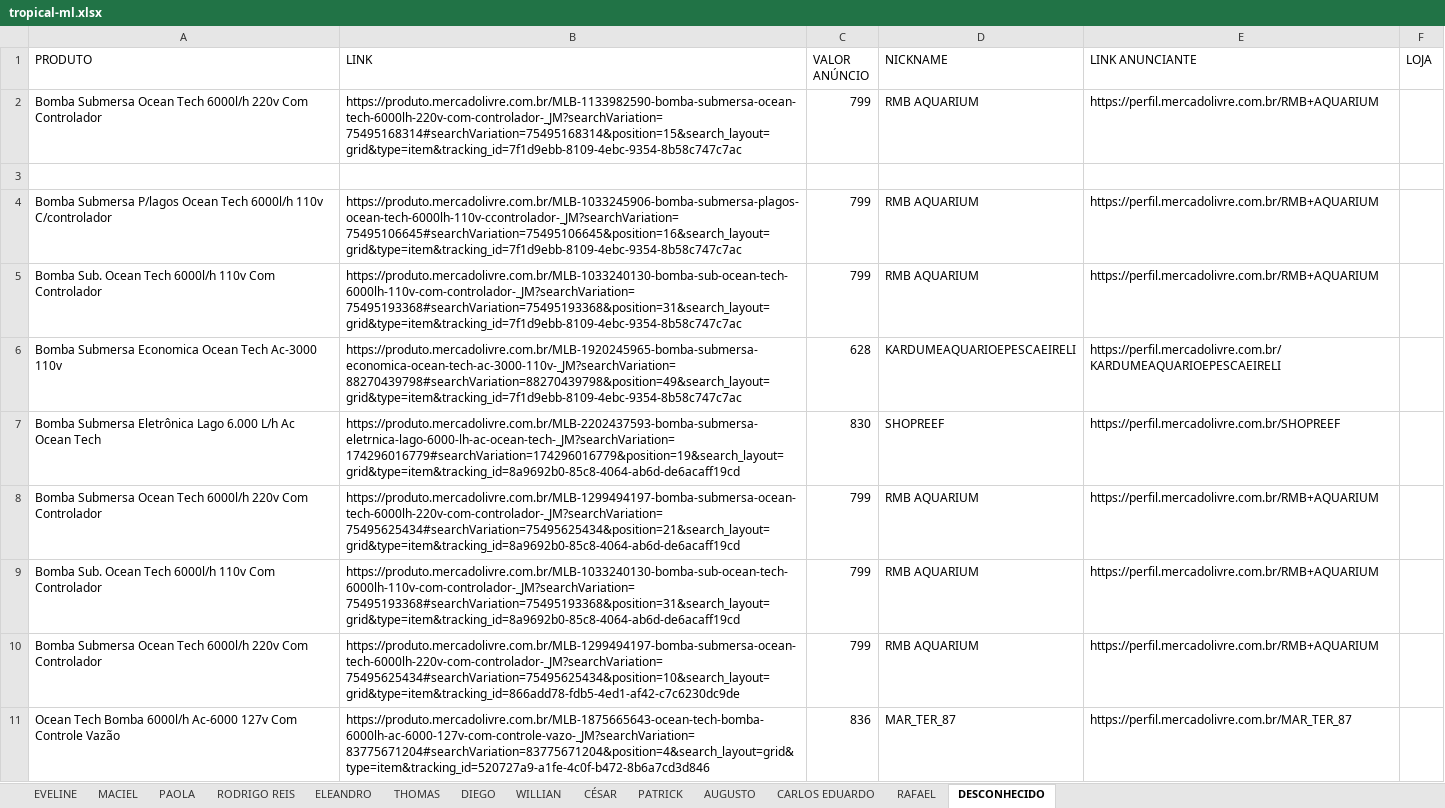
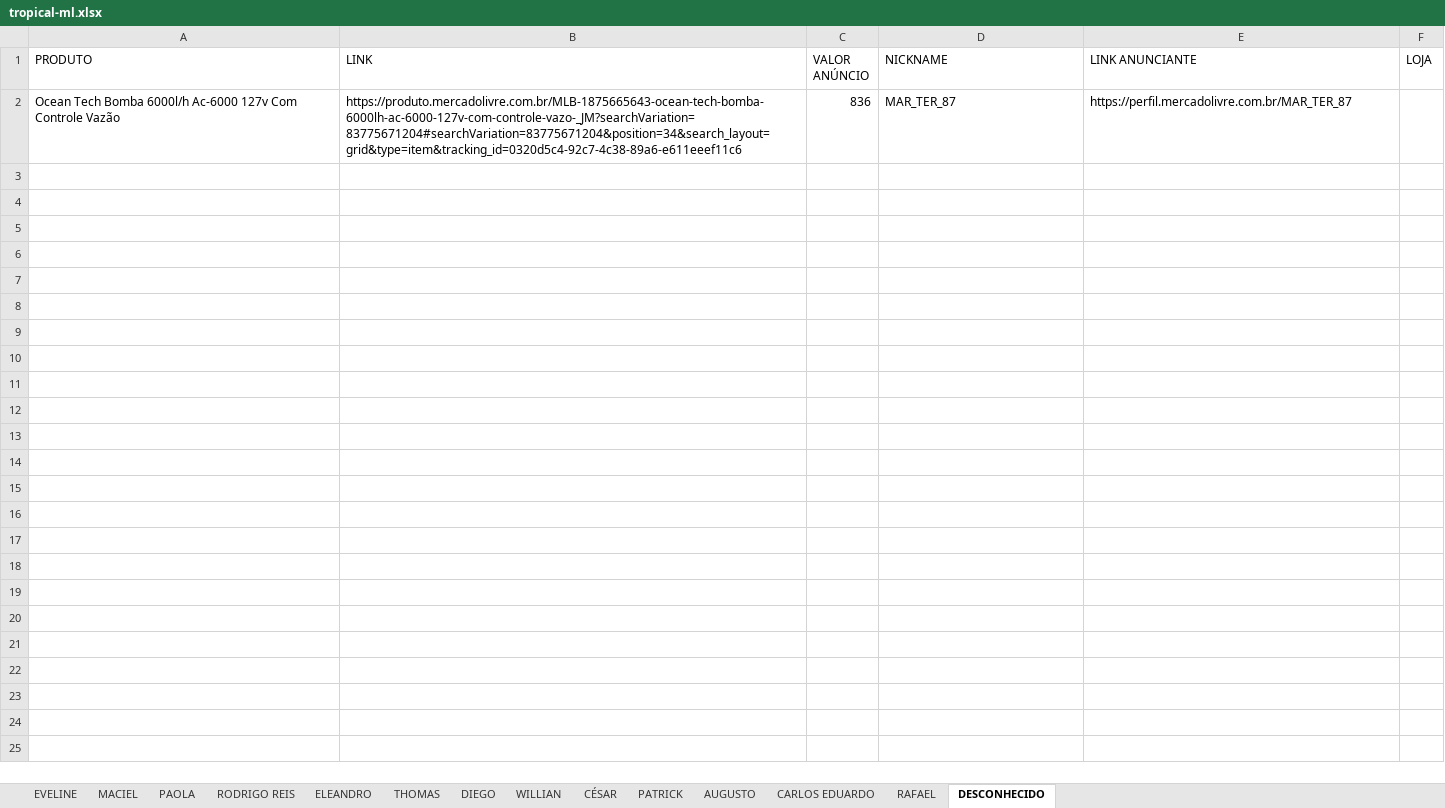
Before and after one commit to asschutz02/app-tropical-ml, an Excel workbook: tropical-ml.xlsx, sheet DESCONHECIDO, drawn as a sheet; values as stored, in another font and other column widths than the file's, no borders; removed rows and columns are numbered as before the commit, all else as after; the diff names each change by its address in the sheet, - before the commit and + after, or states it on an @@ line.

```diff
--- a/tropical-ml.xlsx (sheet DESCONHECIDO)
+++ b/tropical-ml.xlsx (sheet DESCONHECIDO)
-row 2: Bomba Submersa Ocean Tech 6000l/h 220v Com Controlador | https://produto.mercadolivre.com.br/MLB-1133982590-bomba-submersa-ocean-tech-6000lh-220v-com-controlador-_JM?searchVariation=75495168314#searchVariation=75495168314&position=15&search_layout=grid&type=item&tracking_id=7f1d9ebb-8109-4ebc-9354-8b58c747c7ac | 799 | RMB AQUARIUM | https://perfil.mercadolivre.com.br/RMB+AQUARIUM
-row 3: (empty)
-row 4: Bomba Submersa P/lagos Ocean Tech 6000l/h 110v C/controlador | https://produto.mercadolivre.com.br/MLB-1033245906-bomba-submersa-plagos-ocean-tech-6000lh-110v-ccontrolador-_JM?searchVariation=75495106645#searchVariation=75495106645&position=16&search_layout=grid&type=item&tracking_id=7f1d9ebb-8109-4ebc-9354-8b58c747c7ac | 799 | RMB AQUARIUM | https://perfil.mercadolivre.com.br/RMB+AQUARIUM
-row 5: Bomba Sub. Ocean Tech 6000l/h 110v Com Controlador | https://produto.mercadolivre.com.br/MLB-1033240130-bomba-sub-ocean-tech-6000lh-110v-com-controlador-_JM?searchVariation=75495193368#searchVariation=75495193368&position=31&search_layout=grid&type=item&tracking_id=7f1d9ebb-8109-4ebc-9354-8b58c747c7ac | 799 | RMB AQUARIUM | https://perfil.mercadolivre.com.br/RMB+AQUARIUM
-row 6: Bomba Submersa Economica Ocean Tech Ac-3000 110v | https://produto.mercadolivre.com.br/MLB-1920245965-bomba-submersa-economica-ocean-tech-ac-3000-110v-_JM?searchVariation=88270439798#searchVariation=88270439798&position=49&search_layout=grid&type=item&tracking_id=7f1d9ebb-8109-4ebc-9354-8b58c747c7ac | 628 | KARDUMEAQUARIOEPESCAEIRELI | https://perfil.mercadolivre.com.br/KARDUMEAQUARIOEPESCAEIRELI
-row 7: Bomba Submersa Eletrônica Lago 6.000 L/h Ac Ocean Tech | https://produto.mercadolivre.com.br/MLB-2202437593-bomba-submersa-eletrnica-lago-6000-lh-ac-ocean-tech-_JM?searchVariation=174296016779#searchVariation=174296016779&position=19&search_layout=grid&type=item&tracking_id=8a9692b0-85c8-4064-ab6d-de6acaff19cd | 830 | SHOPREEF | https://perfil.mercadolivre.com.br/SHOPREEF
-row 8: Bomba Submersa Ocean Tech 6000l/h 220v Com Controlador | https://produto.mercadolivre.com.br/MLB-1299494197-bomba-submersa-ocean-tech-6000lh-220v-com-controlador-_JM?searchVariation=75495625434#searchVariation=75495625434&position=21&search_layout=grid&type=item&tracking_id=8a9692b0-85c8-4064-ab6d-de6acaff19cd | 799 | RMB AQUARIUM | https://perfil.mercadolivre.com.br/RMB+AQUARIUM
-row 9: Bomba Sub. Ocean Tech 6000l/h 110v Com Controlador | https://produto.mercadolivre.com.br/MLB-1033240130-bomba-sub-ocean-tech-6000lh-110v-com-controlador-_JM?searchVariation=75495193368#searchVariation=75495193368&position=31&search_layout=grid&type=item&tracking_id=8a9692b0-85c8-4064-ab6d-de6acaff19cd | 799 | RMB AQUARIUM | https://perfil.mercadolivre.com.br/RMB+AQUARIUM
-row 10: Bomba Submersa Ocean Tech 6000l/h 220v Com Controlador | https://produto.mercadolivre.com.br/MLB-1299494197-bomba-submersa-ocean-tech-6000lh-220v-com-controlador-_JM?searchVariation=75495625434#searchVariation=75495625434&position=10&search_layout=grid&type=item&tracking_id=866add78-fdb5-4ed1-af42-c7c6230dc9de | 799 | RMB AQUARIUM | https://perfil.mercadolivre.com.br/RMB+AQUARIUM
-B2 (LINK): https://produto.mercadolivre.com.br/MLB-1875665643-ocean-tech-bomba-6000lh-ac-6000-127v-com-controle-vazo-_JM?searchVariation=83775671204#searchVariation=83775671204&position=4&search_layout=grid&type=item&tracking_id=520727a9-a1fe-4c0f-b472-8b6a7cd3d846
+B2 (LINK): https://produto.mercadolivre.com.br/MLB-1875665643-ocean-tech-bomba-6000lh-ac-6000-127v-com-controle-vazo-_JM?searchVariation=83775671204#searchVariation=83775671204&position=34&search_layout=grid&type=item&tracking_id=0320d5c4-92c7-4c38-89a6-e611eeef11c6
```
Also changed, not shown: 5 other files.
